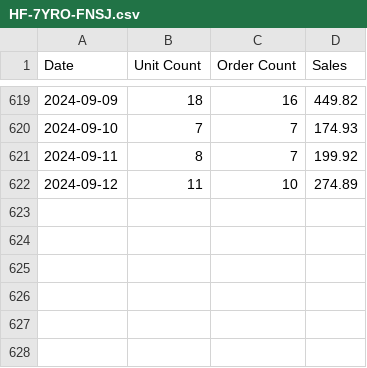
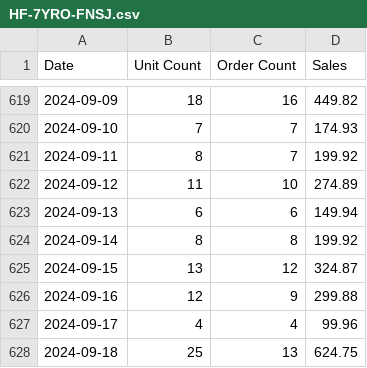
Before and after one commit to schwaaamp/bf-dashboard, a CSV file: csvs/HF-7YRO-FNSJ.csv, drawn as a sheet; only a part is shown, gaps mark what is left out; the diff names each change by its address in the sheet, - before the commit and + after, or states it on an @@ line.

Commit message:
Fixed sorting of bar chart data, and attempted to fix the timeout/refresh bug

```diff
--- a/csvs/HF-7YRO-FNSJ.csv
+++ b/csvs/HF-7YRO-FNSJ.csv
+row 623: 2024-09-13 | 6 | 6 | 149.94
+row 624: 2024-09-14 | 8 | 8 | 199.92
+row 625: 2024-09-15 | 13 | 12 | 324.87
+row 626: 2024-09-16 | 12 | 9 | 299.88
+row 627: 2024-09-17 | 4 | 4 | 99.96
+row 628: 2024-09-18 | 25 | 13 | 624.75
```
Also changed, not shown: csvs/3M-GMTN-98Q5.csv, csvs/57-LFN2-BBUC.csv, 8 other files.
